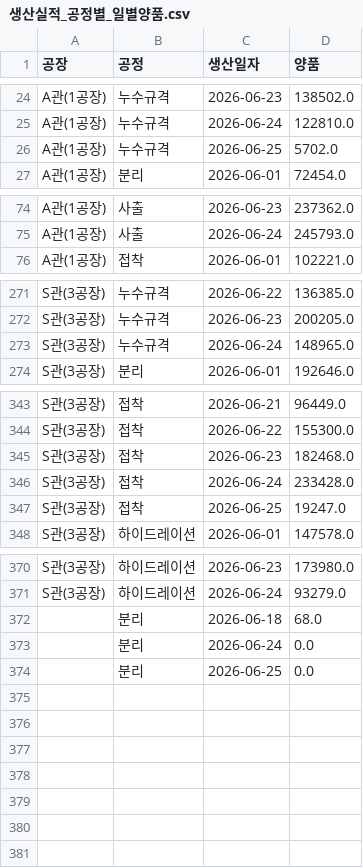
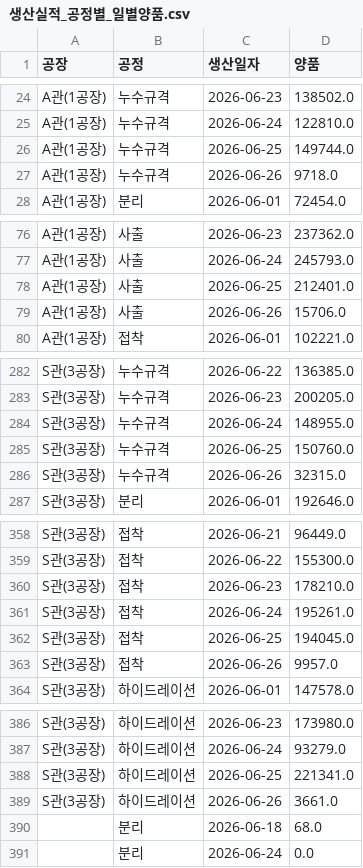
Before and after one commit to interojo-160907/s-prod-demand, a CSV file: out/생산실적_공정별_일별양품.csv, drawn as a sheet; only a part is shown, gaps mark what is left out; the diff covers the shown part only.

```diff
--- a/out/생산실적_공정별_일별양품.csv
+++ b/out/생산실적_공정별_일별양품.csv
@@ -25,3 +25,4 @@ A관(1공장),누수규격,2026-06-23,138502.0
 A관(1공장),누수규격,2026-06-24,122810.0
-A관(1공장),누수규격,2026-06-25,5702.0
+A관(1공장),누수규격,2026-06-25,149744.0
+A관(1공장),누수규격,2026-06-26,9718.0
 A관(1공장),분리,2026-06-01,72454.0
@@ -75,2 +77,4 @@ A관(1공장),사출,2026-06-23,237362.0
 A관(1공장),사출,2026-06-24,245793.0
+A관(1공장),사출,2026-06-25,212401.0
+A관(1공장),사출,2026-06-26,15706.0
 A관(1공장),접착,2026-06-01,102221.0
@@ -272,3 +283,5 @@ S관(3공장),누수규격,2026-06-22,136385.0
 S관(3공장),누수규격,2026-06-23,200205.0
-S관(3공장),누수규격,2026-06-24,148965.0
+S관(3공장),누수규격,2026-06-24,148955.0
+S관(3공장),누수규격,2026-06-25,150760.0
+S관(3공장),누수규격,2026-06-26,32315.0
 S관(3공장),분리,2026-06-01,192646.0
@@ -344,5 +359,6 @@ S관(3공장),접착,2026-06-21,96449.0
 S관(3공장),접착,2026-06-22,155300.0
-S관(3공장),접착,2026-06-23,182468.0
-S관(3공장),접착,2026-06-24,233428.0
-S관(3공장),접착,2026-06-25,19247.0
+S관(3공장),접착,2026-06-23,178210.0
+S관(3공장),접착,2026-06-24,195261.0
+S관(3공장),접착,2026-06-25,194045.0
+S관(3공장),접착,2026-06-26,9957.0
 S관(3공장),하이드레이션,2026-06-01,147578.0
@@ -371,4 +387,5 @@ S관(3공장),하이드레이션,2026-06-23,173980.0
 S관(3공장),하이드레이션,2026-06-24,93279.0
+S관(3공장),하이드레이션,2026-06-25,221341.0
+S관(3공장),하이드레이션,2026-06-26,3661.0
 ,분리,2026-06-18,68.0
 ,분리,2026-06-24,0.0
-,분리,2026-06-25,0.0
```
Also changed, not shown: 10 added rows and 23 edited cells elsewhere in this file, out/설비별_공정_계획수량.csv, out/이니셜별_공정별_합계.csv, 6 other files.
